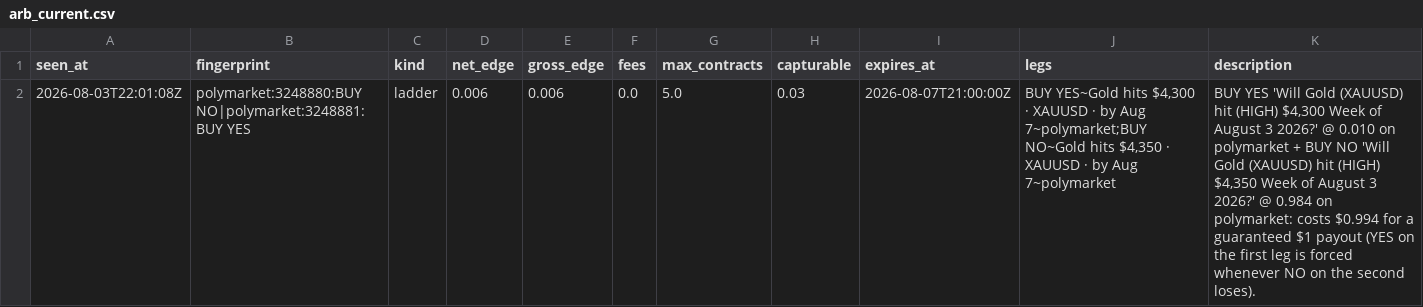
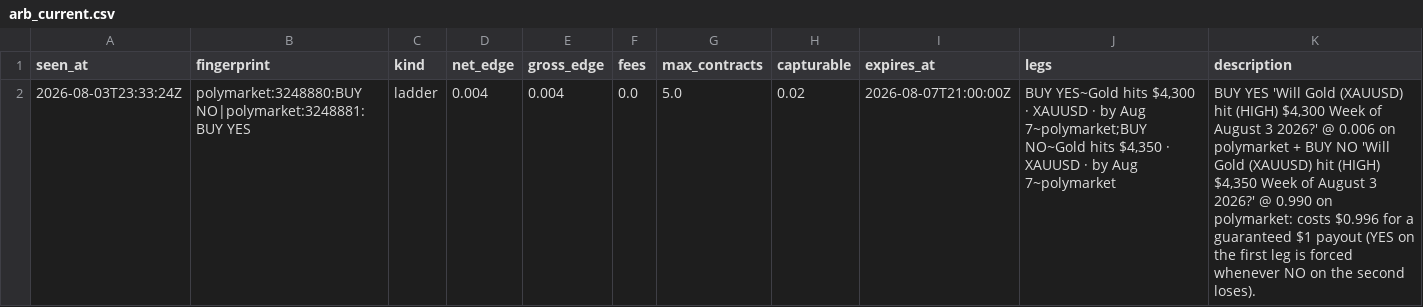
Before and after one commit to IshaanSrivastava1/markets-dashboard, a CSV file: data/arb_current.csv, drawn as a sheet.

```diff
--- a/data/arb_current.csv
+++ b/data/arb_current.csv
@@ -1,2 +1,2 @@
 seen_at,fingerprint,kind,net_edge,gross_edge,fees,max_contracts,capturable,expires_at,legs,description
-2026-08-03T22:01:08Z,polymarket:3248880:BUY NO|polymarket:3248881:BUY YES,ladder,0.006,0.006,0.0,5.0,0.03,2026-08-07T21:00:00Z,"BUY YES~Gold hits $4,300 · XAUUSD · by Aug 7~polymarket;BUY NO~Gold hits $4,350 · XAUUSD · by Aug 7~polymarket","BUY YES 'Will Gold (XAUUSD) hit (HIGH) $4,300 Week of August 3 2026?' @ 0.010 on polymarket + BUY NO 'Will Gold (XAUUSD) hit (HIGH) $4,350 Week of August 3 2026?' @ 0.984 on polymarket: costs $0.994 for a guaranteed $1 payout (YES on the first leg is forced whenever NO on the second loses)."
+2026-08-03T23:33:24Z,polymarket:3248880:BUY NO|polymarket:3248881:BUY YES,ladder,0.004,0.004,0.0,5.0,0.02,2026-08-07T21:00:00Z,"BUY YES~Gold hits $4,300 · XAUUSD · by Aug 7~polymarket;BUY NO~Gold hits $4,350 · XAUUSD · by Aug 7~polymarket","BUY YES 'Will Gold (XAUUSD) hit (HIGH) $4,300 Week of August 3 2026?' @ 0.006 on polymarket + BUY NO 'Will Gold (XAUUSD) hit (HIGH) $4,350 Week of August 3 2026?' @ 0.990 on polymarket: costs $0.996 for a guaranteed $1 payout (YES on the first leg is forced whenever NO on the second loses)."
```
Also changed, not shown: 1 other file.
